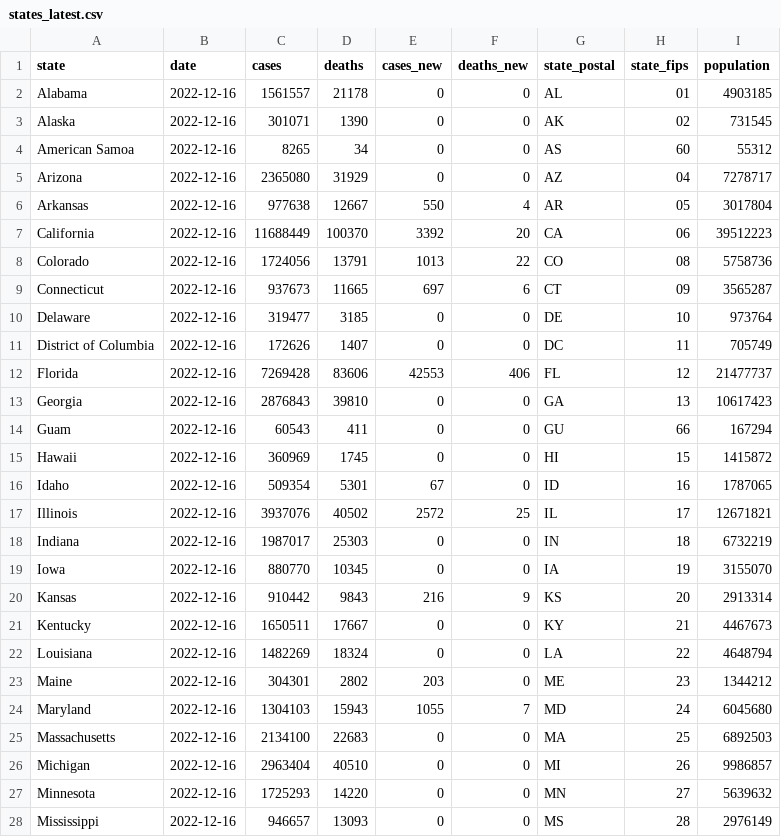
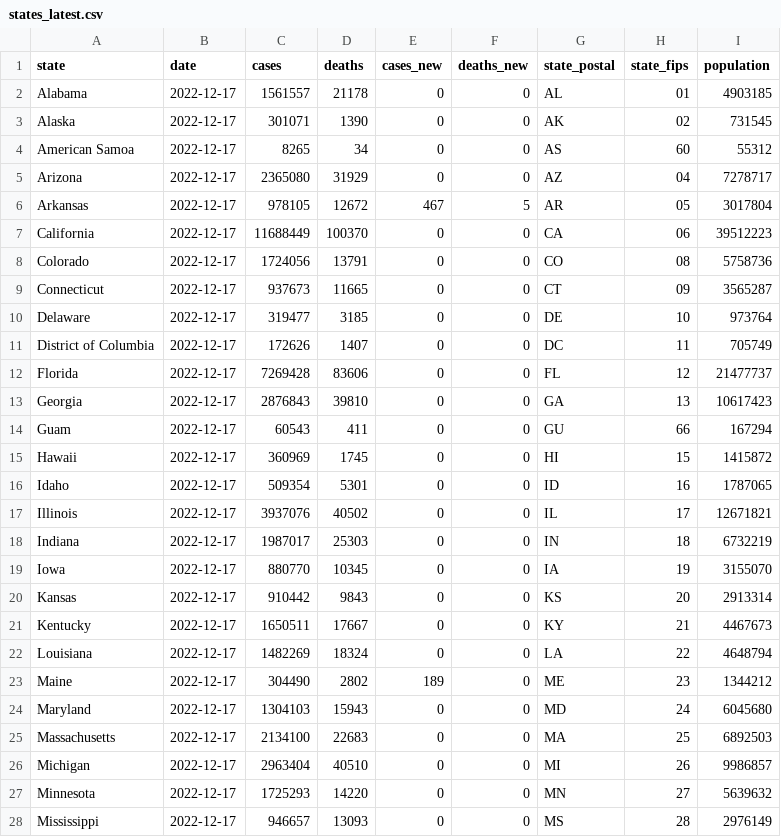
Before and after one commit to paldhous/bami-data, a CSV file: states_latest.csv, drawn as a sheet; only a part is shown; the diff covers the shown part only.

```diff
--- a/states_latest.csv
+++ b/states_latest.csv
@@ -1,28 +1,28 @@
 state,date,cases,deaths,cases_new,deaths_new,state_postal,state_fips,population
-Alabama,2022-12-16,1561557,21178,0,0,AL,01,4903185
-Alaska,2022-12-16,301071,1390,0,0,AK,02,731545
-American Samoa,2022-12-16,8265,34,0,0,AS,60,55312
-Arizona,2022-12-16,2365080,31929,0,0,AZ,04,7278717
-Arkansas,2022-12-16,977638,12667,550,4,AR,05,3017804
-California,2022-12-16,11688449,100370,3392,20,CA,06,39512223
-Colorado,2022-12-16,1724056,13791,1013,22,CO,08,5758736
-Connecticut,2022-12-16,937673,11665,697,6,CT,09,3565287
-Delaware,2022-12-16,319477,3185,0,0,DE,10,973764
-District of Columbia,2022-12-16,172626,1407,0,0,DC,11,705749
-Florida,2022-12-16,7269428,83606,42553,406,FL,12,21477737
-Georgia,2022-12-16,2876843,39810,0,0,GA,13,10617423
-Guam,2022-12-16,60543,411,0,0,GU,66,167294
-Hawaii,2022-12-16,360969,1745,0,0,HI,15,1415872
-Idaho,2022-12-16,509354,5301,67,0,ID,16,1787065
-Illinois,2022-12-16,3937076,40502,2572,25,IL,17,12671821
-Indiana,2022-12-16,1987017,25303,0,0,IN,18,6732219
-Iowa,2022-12-16,880770,10345,0,0,IA,19,3155070
-Kansas,2022-12-16,910442,9843,216,9,KS,20,2913314
-Kentucky,2022-12-16,1650511,17667,0,0,KY,21,4467673
-Louisiana,2022-12-16,1482269,18324,0,0,LA,22,4648794
-Maine,2022-12-16,304301,2802,203,0,ME,23,1344212
-Maryland,2022-12-16,1304103,15943,1055,7,MD,24,6045680
-Massachusetts,2022-12-16,2134100,22683,0,0,MA,25,6892503
-Michigan,2022-12-16,2963404,40510,0,0,MI,26,9986857
-Minnesota,2022-12-16,1725293,14220,0,0,MN,27,5639632
-Mississippi,2022-12-16,946657,13093,0,0,MS,28,2976149
+Alabama,2022-12-17,1561557,21178,0,0,AL,01,4903185
+Alaska,2022-12-17,301071,1390,0,0,AK,02,731545
+American Samoa,2022-12-17,8265,34,0,0,AS,60,55312
+Arizona,2022-12-17,2365080,31929,0,0,AZ,04,7278717
+Arkansas,2022-12-17,978105,12672,467,5,AR,05,3017804
+California,2022-12-17,11688449,100370,0,0,CA,06,39512223
+Colorado,2022-12-17,1724056,13791,0,0,CO,08,5758736
+Connecticut,2022-12-17,937673,11665,0,0,CT,09,3565287
+Delaware,2022-12-17,319477,3185,0,0,DE,10,973764
+District of Columbia,2022-12-17,172626,1407,0,0,DC,11,705749
+Florida,2022-12-17,7269428,83606,0,0,FL,12,21477737
+Georgia,2022-12-17,2876843,39810,0,0,GA,13,10617423
+Guam,2022-12-17,60543,411,0,0,GU,66,167294
+Hawaii,2022-12-17,360969,1745,0,0,HI,15,1415872
+Idaho,2022-12-17,509354,5301,0,0,ID,16,1787065
+Illinois,2022-12-17,3937076,40502,0,0,IL,17,12671821
+Indiana,2022-12-17,1987017,25303,0,0,IN,18,6732219
+Iowa,2022-12-17,880770,10345,0,0,IA,19,3155070
+Kansas,2022-12-17,910442,9843,0,0,KS,20,2913314
+Kentucky,2022-12-17,1650511,17667,0,0,KY,21,4467673
+Louisiana,2022-12-17,1482269,18324,0,0,LA,22,4648794
+Maine,2022-12-17,304490,2802,189,0,ME,23,1344212
+Maryland,2022-12-17,1304103,15943,0,0,MD,24,6045680
+Massachusetts,2022-12-17,2134100,22683,0,0,MA,25,6892503
+Michigan,2022-12-17,2963404,40510,0,0,MI,26,9986857
+Minnesota,2022-12-17,1725293,14220,0,0,MN,27,5639632
+Mississippi,2022-12-17,946657,13093,0,0,MS,28,2976149
```
Also changed, not shown: 58 edited cells elsewhere in this file, 2 other files.
